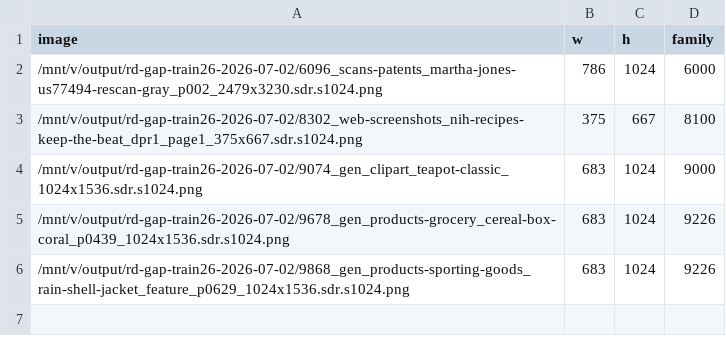
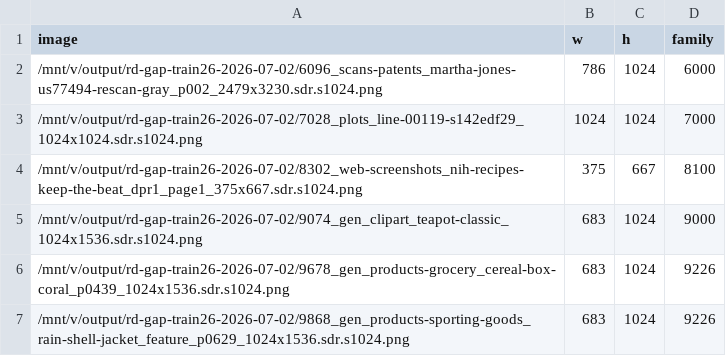
Before and after one commit to imazen/zenavif, a TSV file: scripts/rd_gap/sample_p2c_size1_m32.tsv, drawn as a sheet.

```diff
--- a/scripts/rd_gap/sample_p2c_size1_m32.tsv
+++ b/scripts/rd_gap/sample_p2c_size1_m32.tsv
@@ -2,2 +2,3 @@ image	w	h	family
 /mnt/v/output/rd-gap-train26-2026-07-02/6096_scans-patents_martha-jones-us77494-rescan-gray_p002_2479x3230.sdr.s1024.png	786	1024	6000
+/mnt/v/output/rd-gap-train26-2026-07-02/7028_plots_line-00119-s142edf29_1024x1024.sdr.s1024.png	1024	1024	7000
 /mnt/v/output/rd-gap-train26-2026-07-02/8302_web-screenshots_nih-recipes-keep-the-beat_dpr1_page1_375x667.sdr.s1024.png	375	667	8100
```
Also changed, not shown: scripts/rd_gap/sample_p2valc_size1_m32.tsv, 8 other files.
